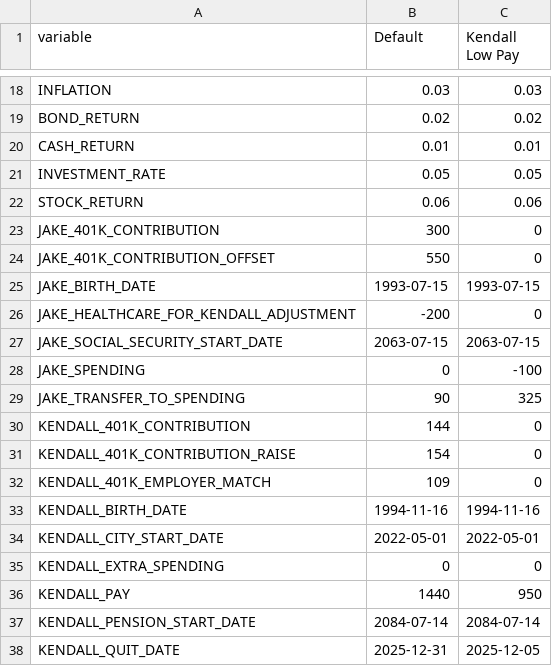
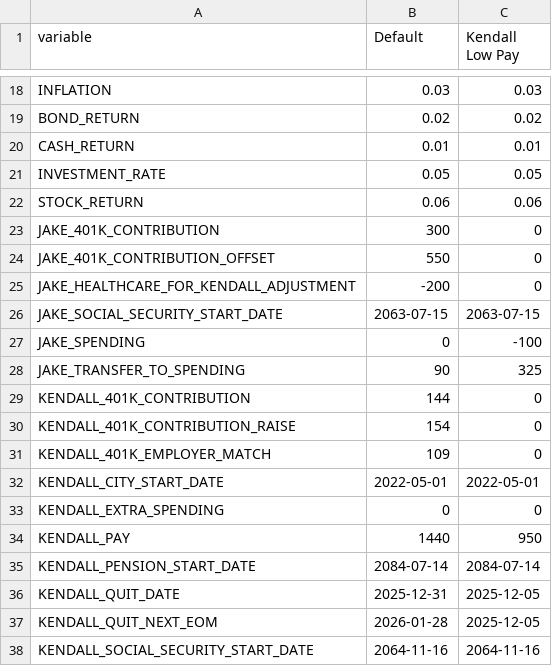
Before and after one commit to jakekausler/Bills-Node-Server, a CSV file: data/variables.kendall_quits.csv, drawn as a sheet; only a part is shown, gaps mark what is left out; the shorter side is filled out with more unchanged rows.

```diff
--- a/data/variables.kendall_quits.csv
+++ b/data/variables.kendall_quits.csv
@@ -24,3 +24,2 @@ JAKE_401K_CONTRIBUTION,300,0
 JAKE_401K_CONTRIBUTION_OFFSET,550,0
-JAKE_BIRTH_DATE,1993-07-15,1993-07-15
 JAKE_HEALTHCARE_FOR_KENDALL_ADJUSTMENT,-200,0
@@ -32,3 +31,2 @@ KENDALL_401K_CONTRIBUTION_RAISE,154,0
 KENDALL_401K_EMPLOYER_MATCH,109,0
-KENDALL_BIRTH_DATE,1994-11-16,1994-11-16
 KENDALL_CITY_START_DATE,2022-05-01,2022-05-01
```
Also changed, not shown: 27 other files.
